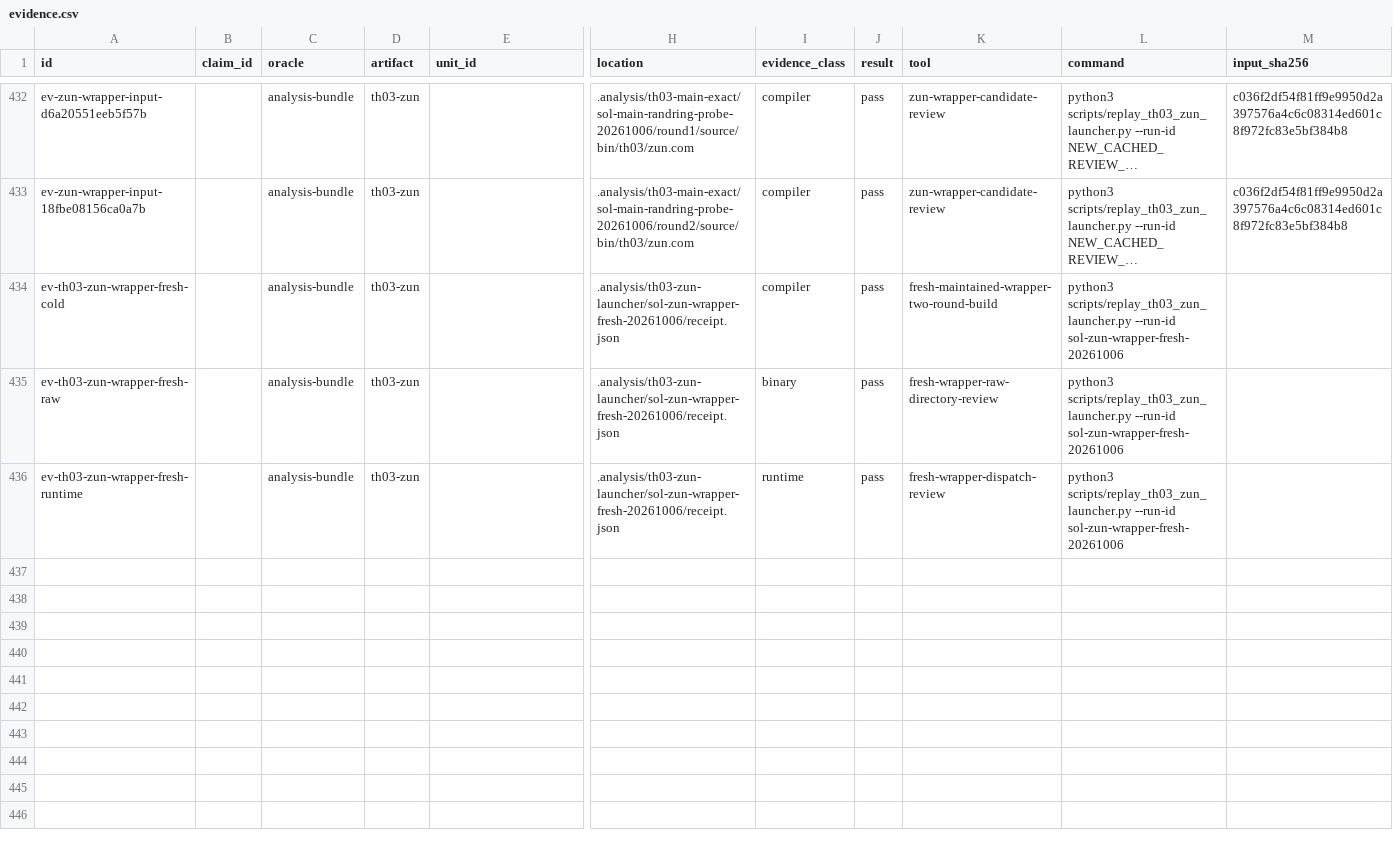
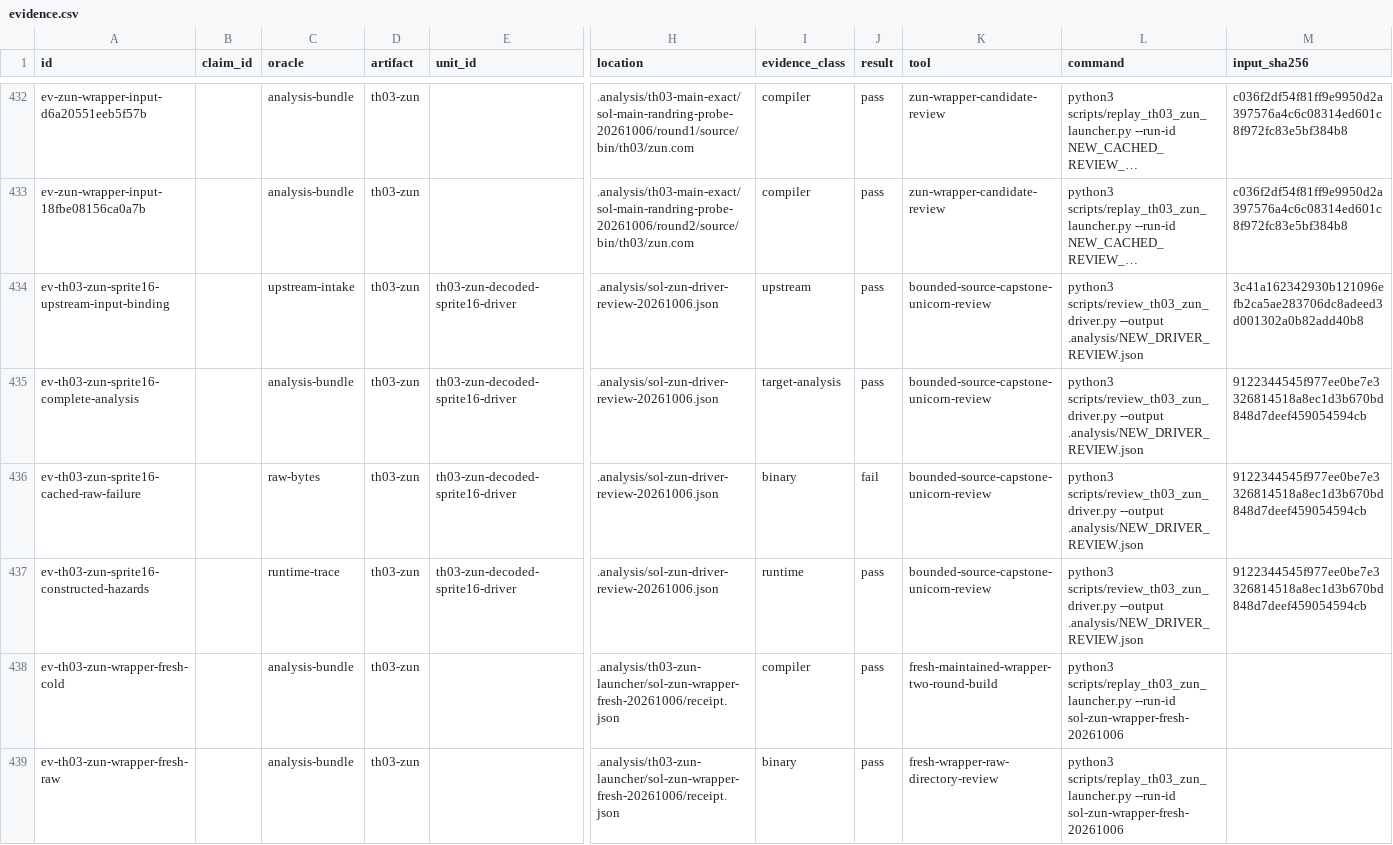
Before and after one commit to N0zoM1z0/th03, a CSV file: config/evidence.csv, drawn as a sheet; only a part is shown, gaps mark what is left out; the shorter side is filled out with more unchanged rows; long unchanged cells end in …; rows hold the shown columns only; the diff names each change by its address in the sheet, - before the commit and + after, or states it on an @@ line.

Commit message:
gpt-6.1-sol: review complete ZUN sprite16 driver and preserve observed hazards
Review the complete bounded candidate scope in docs/reconstruction/ZUN_SPRITE16_DRIVER_REVIEW.md. Add replayable headless diagnostics, meaningful guard controls and the associated unit, evidence and knowledge rows.

Validation: the current 343-test repository CI and preflight pass after execution permissions were restored. Historical diagnostic and failure receipts remain unchanged. Canonical packaging, full ownership and the complete Oracle set remain open; this commit grants no new exact acceptance.

```diff
--- a/config/evidence.csv
+++ b/config/evidence.csv
+row 434: ev-th03-zun-sprite16-upstream-input-binding |  | upstream-intake | th03-zun | th03-zun-decoded-sprite16-driver | .analysis/sol-zun-driver-review-20261006.json | upstream | pass | bounded-source-capstone-unicorn-review | python3 scripts/review_th03_zun_driver.py --output .analysis/NEW_DRIVER_REVIEW.json | 3c41a162342930b121096efb2ca5ae283706dc8adeed3d001302a0b82add40b8
+row 435: ev-th03-zun-sprite16-complete-analysis |  | analysis-bundle | th03-zun | th03-zun-decoded-sprite16-driver | .analysis/sol-zun-driver-review-20261006.json | target-analysis | pass | bounded-source-capstone-unicorn-review | python3 scripts/review_th03_zun_driver.py --output .analysis/NEW_DRIVER_REVIEW.json | 9122344545f977ee0be7e3326814518a8ec1d3b670bd848d7deef459054594cb
+row 436: ev-th03-zun-sprite16-cached-raw-failure |  | raw-bytes | th03-zun | th03-zun-decoded-sprite16-driver | .analysis/sol-zun-driver-review-20261006.json | binary | fail | bounded-source-capstone-unicorn-review | python3 scripts/review_th03_zun_driver.py --output .analysis/NEW_DRIVER_REVIEW.json | 9122344545f977ee0be7e3326814518a8ec1d3b670bd848d7deef459054594cb
+row 437: ev-th03-zun-sprite16-constructed-hazards |  | runtime-trace | th03-zun | th03-zun-decoded-sprite16-driver | .analysis/sol-zun-driver-review-20261006.json | runtime | pass | bounded-source-capstone-unicorn-review | python3 scripts/review_th03_zun_driver.py --output .analysis/NEW_DRIVER_REVIEW.json | 9122344545f977ee0be7e3326814518a8ec1d3b670bd848d7deef459054594cb
```
Also changed, not shown: config/knowledge.csv, config/units.csv, 3 other files.
